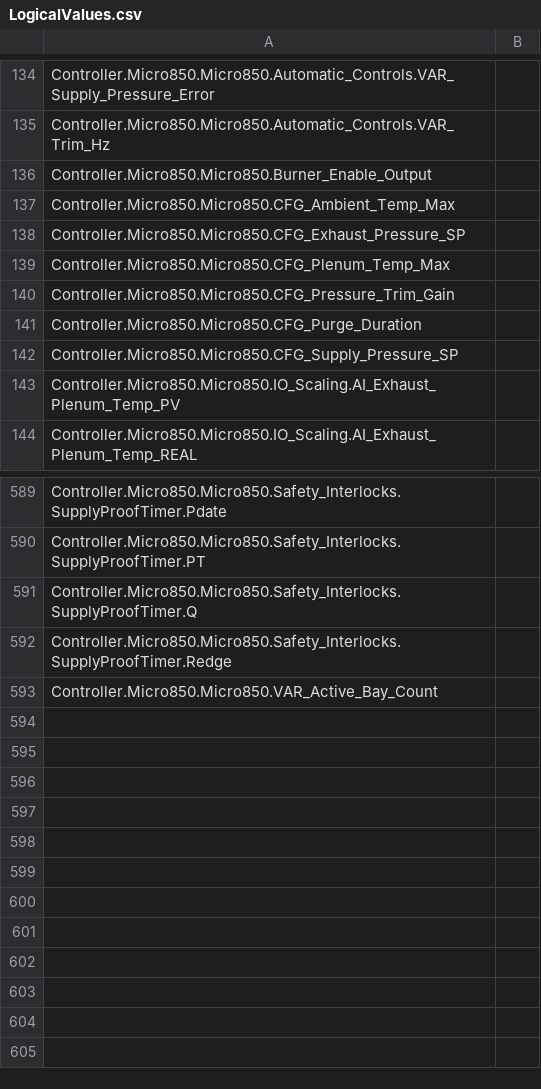
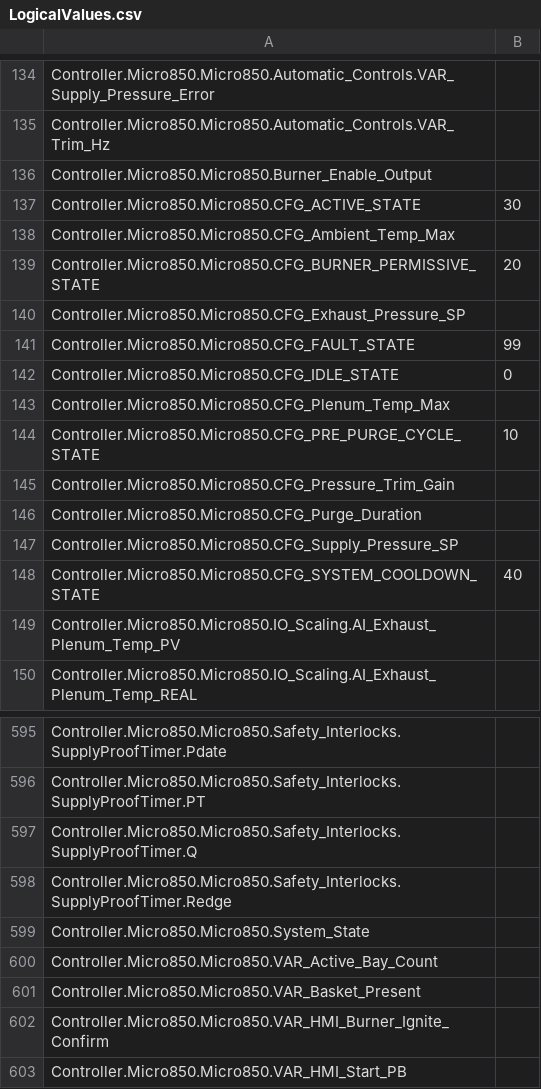
Before and after one commit to blacksword-guts/FCChicago, a CSV file: Controller/Controller/LogicalValues.csv, drawn as a sheet; only a part is shown, gaps mark what is left out.

Commit message:
working through master sequence system, set up vars and moved onto logic

```diff
--- a/Controller/Controller/LogicalValues.csv
+++ b/Controller/Controller/LogicalValues.csv
@@ -136,5 +136,10 @@ Controller.Micro850.Micro850.Automatic_Controls.VAR_Trim_Hz,
 Controller.Micro850.Micro850.Burner_Enable_Output,
+Controller.Micro850.Micro850.CFG_ACTIVE_STATE,30
 Controller.Micro850.Micro850.CFG_Ambient_Temp_Max,
+Controller.Micro850.Micro850.CFG_BURNER_PERMISSIVE_STATE,20
 Controller.Micro850.Micro850.CFG_Exhaust_Pressure_SP,
+Controller.Micro850.Micro850.CFG_FAULT_STATE,99
+Controller.Micro850.Micro850.CFG_IDLE_STATE,0
 Controller.Micro850.Micro850.CFG_Plenum_Temp_Max,
+Controller.Micro850.Micro850.CFG_PRE_PURGE_CYCLE_STATE,10
 Controller.Micro850.Micro850.CFG_Pressure_Trim_Gain,
@@ -142,2 +147,3 @@ Controller.Micro850.Micro850.CFG_Purge_Duration,
 Controller.Micro850.Micro850.CFG_Supply_Pressure_SP,
+Controller.Micro850.Micro850.CFG_SYSTEM_COOLDOWN_STATE,40
 Controller.Micro850.Micro850.IO_Scaling.AI_Exhaust_Plenum_Temp_PV,
@@ -592,2 +598,6 @@ Controller.Micro850.Micro850.Safety_Interlocks.SupplyProofTimer.Q,
 Controller.Micro850.Micro850.Safety_Interlocks.SupplyProofTimer.Redge,
+Controller.Micro850.Micro850.System_State,
 Controller.Micro850.Micro850.VAR_Active_Bay_Count,
+Controller.Micro850.Micro850.VAR_Basket_Present,
+Controller.Micro850.Micro850.VAR_HMI_Burner_Ignite_Confirm,
+Controller.Micro850.Micro850.VAR_HMI_Start_PB,
```
Also changed, not shown: 9 other files.
